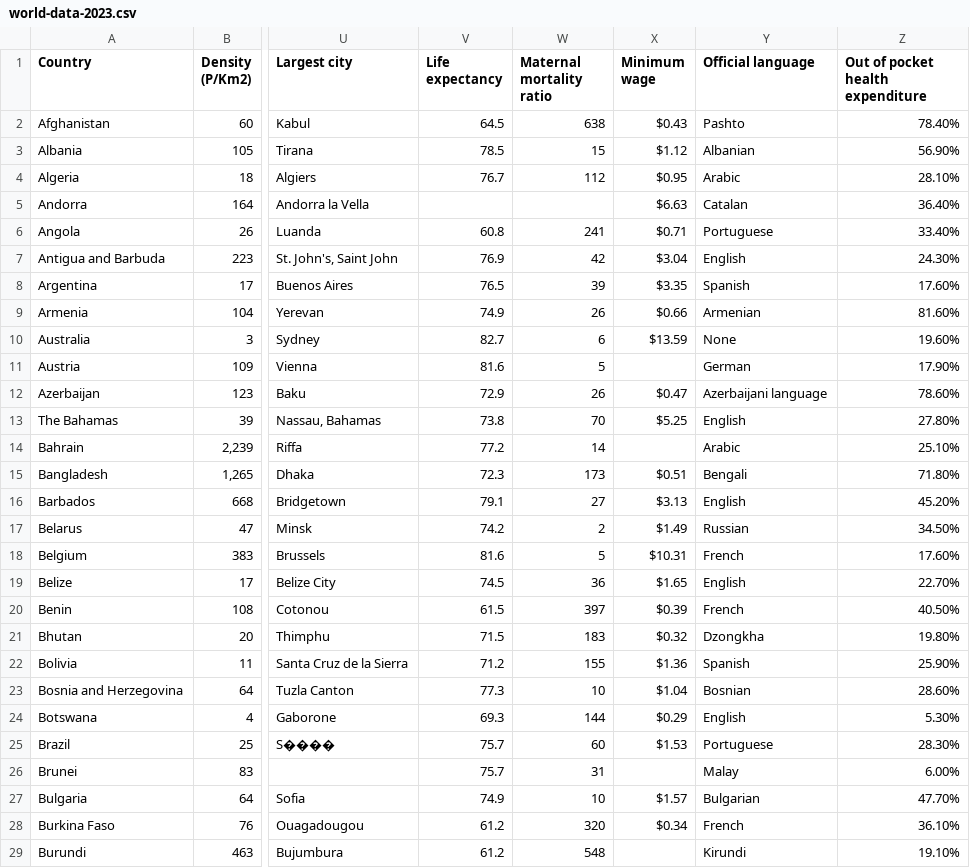
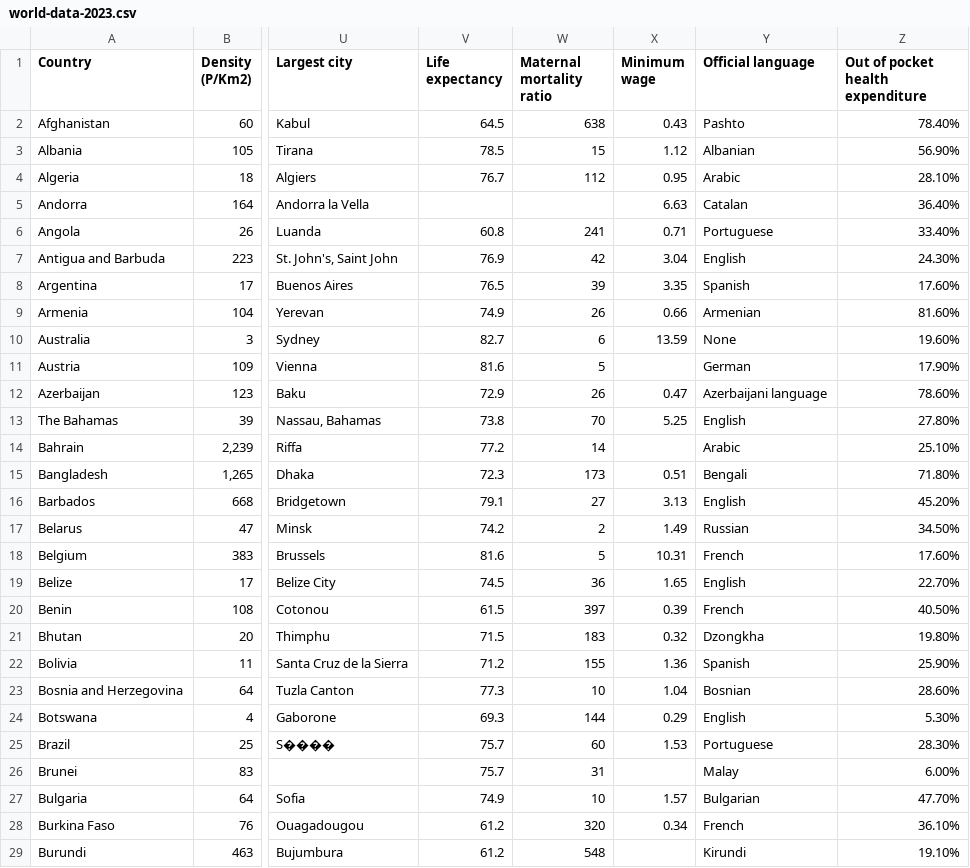
Before and after one commit to mvitas1/3179, a CSV file: DataVis2/data/world-data-2023.csv, drawn as a sheet; only a part is shown, gaps mark what is left out; the diff covers the shown part only; the diff names each change by its address in the sheet, - before the commit and + after, or states it on an @@ line.

```diff
--- a/DataVis2/data/world-data-2023.csv
+++ b/DataVis2/data/world-data-2023.csv
-X2 (Minimum wage): $0.43
+X2 (Minimum wage): 0.43
-X3 (Minimum wage): $1.12
+X3 (Minimum wage): 1.12
-X4 (Minimum wage): $0.95
+X4 (Minimum wage): 0.95
-X5 (Minimum wage): $6.63
+X5 (Minimum wage): 6.63
-X6 (Minimum wage): $0.71
+X6 (Minimum wage): 0.71
-X7 (Minimum wage): $3.04
+X7 (Minimum wage): 3.04
-X8 (Minimum wage): $3.35
+X8 (Minimum wage): 3.35
-X9 (Minimum wage): $0.66
+X9 (Minimum wage): 0.66
-X10 (Minimum wage): $13.59
+X10 (Minimum wage): 13.59
-X12 (Minimum wage): $0.47
+X12 (Minimum wage): 0.47
-X13 (Minimum wage): $5.25
+X13 (Minimum wage): 5.25
-X15 (Minimum wage): $0.51
+X15 (Minimum wage): 0.51
-X16 (Minimum wage): $3.13
+X16 (Minimum wage): 3.13
-X17 (Minimum wage): $1.49
+X17 (Minimum wage): 1.49
-X18 (Minimum wage): $10.31
+X18 (Minimum wage): 10.31
-X19 (Minimum wage): $1.65
+X19 (Minimum wage): 1.65
-X20 (Minimum wage): $0.39
+X20 (Minimum wage): 0.39
-X21 (Minimum wage): $0.32
+X21 (Minimum wage): 0.32
-X22 (Minimum wage): $1.36
+X22 (Minimum wage): 1.36
-X23 (Minimum wage): $1.04
+X23 (Minimum wage): 1.04
-X24 (Minimum wage): $0.29
+X24 (Minimum wage): 0.29
-X25 (Minimum wage): $1.53
+X25 (Minimum wage): 1.53
-X27 (Minimum wage): $1.57
+X27 (Minimum wage): 1.57
-X28 (Minimum wage): $0.34
+X28 (Minimum wage): 0.34
```
Also changed, not shown: 126 edited cells elsewhere in this file, 5 other files.
